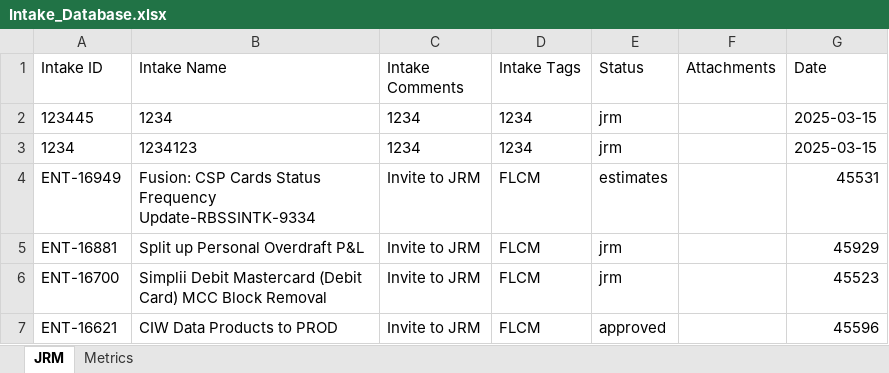
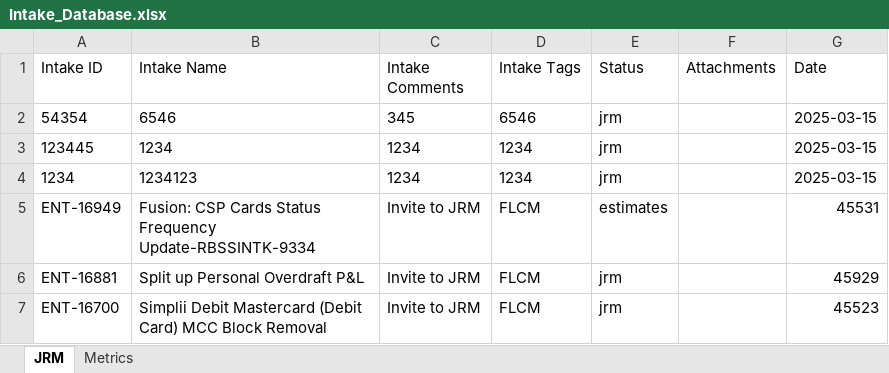
Before and after one commit to Parthiv18/intake, an Excel workbook: Intake_Database.xlsx, sheet JRM, drawn as a sheet; only a part is shown; the shorter side is filled out with more unchanged rows; values as stored, in another font and other column widths than the file's, no borders; the diff names each change by its address in the sheet, - before the commit and + after, or states it on an @@ line.

Commit message:
Add new intake 54354

```diff
--- a/Intake_Database.xlsx (sheet JRM)
+++ b/Intake_Database.xlsx (sheet JRM)
+row 2: 54354 | 6546 | 345 | 6546 | jrm |  | 2025-03-15
```
